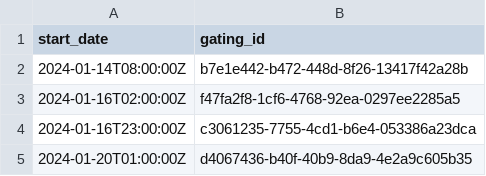
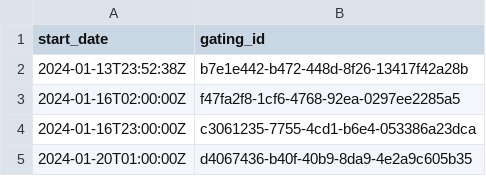
Before and after one commit to seaflow-uw/seaflow-gating, a TSV file: cruises/TN428/TN428.gating_params.gating_plan.tsv, drawn as a sheet.

```diff
--- a/cruises/TN428/TN428.gating_params.gating_plan.tsv
+++ b/cruises/TN428/TN428.gating_params.gating_plan.tsv
@@ -1,3 +1,3 @@
 start_date	gating_id
-2024-01-14T08:00:00Z	b7e1e442-b472-448d-8f26-13417f42a28b
+2024-01-13T23:52:38Z	b7e1e442-b472-448d-8f26-13417f42a28b
 2024-01-16T02:00:00Z	f47fa2f8-1cf6-4768-92ea-0297ee2285a5
```
Also changed, not shown: cruises/TN427/TN427.gating_params.gating_plan.tsv, cruises/TN440/TN440.gating_params.gating_plan.tsv, 10 other files.
